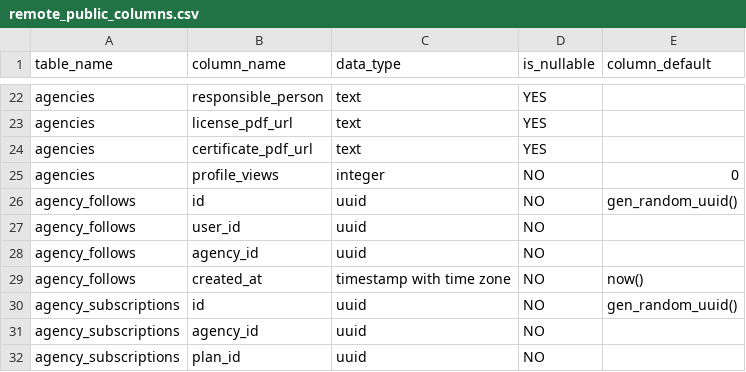
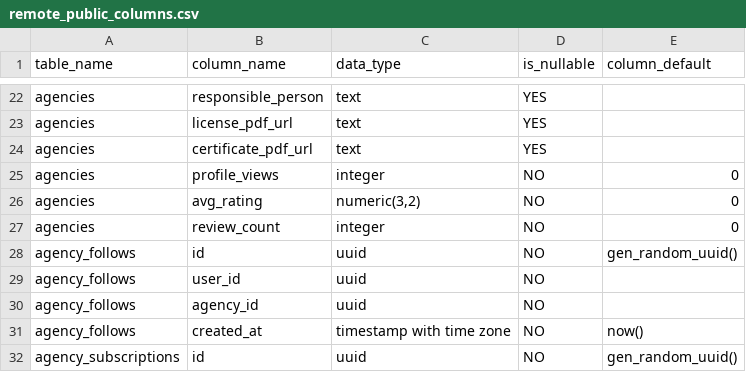
Before and after one commit to denn74641597-source/MaxTour, a CSV file: supabase/remote_public_columns.csv, drawn as a sheet; only a part is shown, gaps mark what is left out; the shorter side is filled out with more unchanged rows.

Commit message:
fix: agencies reyting trigger qo'shildi - avg_rating va review_count avtomatik yangilanadi
- agencies jadvalida avg_rating va review_count ustunlari mavjud edi lekin hech qachon yangilanmas edi
- reviews jadvaliga INSERT/UPDATE/DELETE bo'lganda avtomatik trigger yaratildi
- Mavjud sharhlar asosida barcha agentliklarning reytinglari backfill qilindi
- Endi eng yaxshi baholanganlar blokida reytinglar to'g'ri ko'rinadi

```diff
--- a/supabase/remote_public_columns.csv
+++ b/supabase/remote_public_columns.csv
@@ -25,2 +25,4 @@ agencies,certificate_pdf_url,text,YES,
 agencies,profile_views,integer,NO,0
+agencies,avg_rating,"numeric(3,2)",NO,0
+agencies,review_count,integer,NO,0
 agency_follows,id,uuid,NO,gen_random_uuid()
```
Also changed, not shown: 1 other file.
